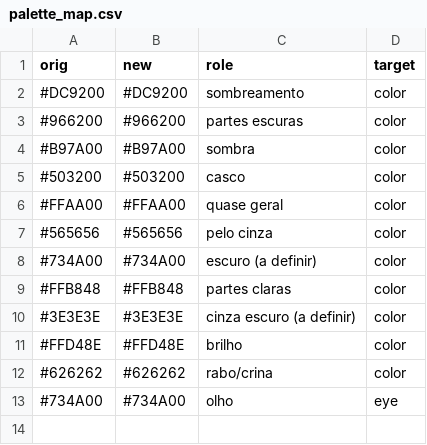
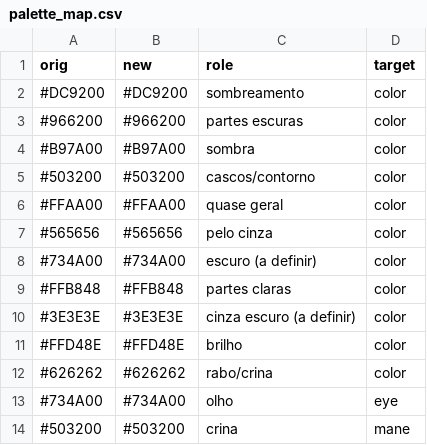
Before and after one commit to sgmaykon/Horse-Cursor, a CSV file: palette_map.csv, drawn as a sheet.

Commit message:
Separate mane from hooves and add black palette

```diff
--- a/palette_map.csv
+++ b/palette_map.csv
@@ -4,3 +4,3 @@ orig,new,role,target
 #B97A00,#B97A00,sombra,color
-#503200,#503200,casco,color
+#503200,#503200,cascos/contorno,color
 #FFAA00,#FFAA00,quase geral,color
@@ -13 +13,2 @@ orig,new,role,target
 #734A00,#734A00,olho,eye
+#503200,#503200,crina,mane
```
Also changed, not shown: 4 other files.
